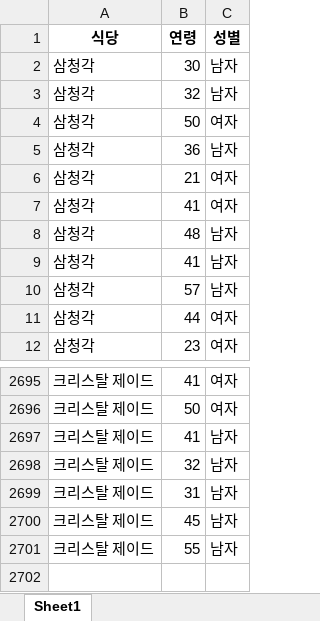
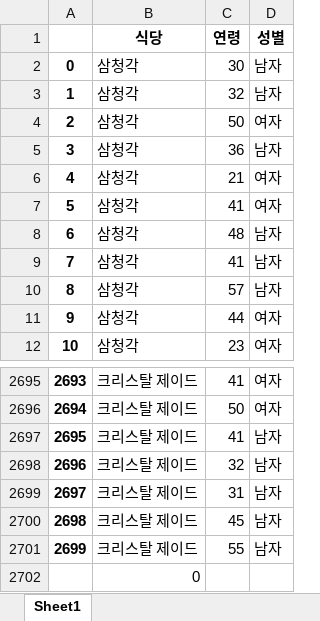
Before and after one commit to rlawltn4739/team-portfolio, an Excel workbook: workspace/data/reservation.xlsx, sheet Sheet1, drawn as a sheet; only a part is shown, gaps mark what is left out; values as stored, in another font and other column widths than the file's, no borders; the diff names each change by its address in the sheet, - before the commit and + after, or states it on an @@ line.

```diff
--- a/workspace/data/reservation.xlsx (sheet Sheet1)
+++ b/workspace/data/reservation.xlsx (sheet Sheet1)
+column A, rows 2-12: 0 | 1 | 2 | 3 | 4 | 5 | 6 | 7 | 8 | 9 | 10; rows 2695-2701: 2693 | 2694 | 2695 | 2696 | 2697 | 2698 | 2699
+row 2702:  | 0
```
Also changed, not shown: 12 other files.
